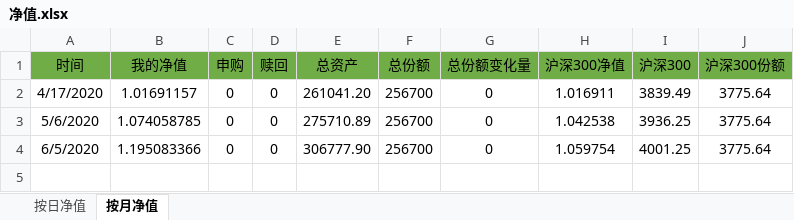
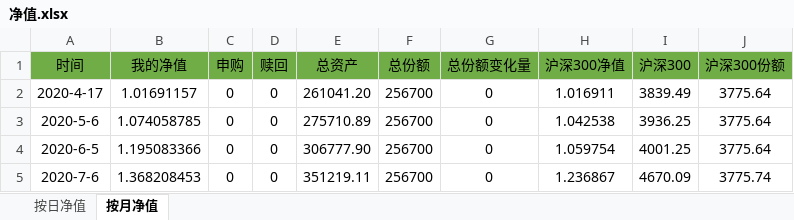
Before and after one commit to hinsshumFamilyFinances/balanceSheet, an Excel workbook: 净值.xlsx, sheet 按月净值, drawn as a sheet; values as stored, in another font and other column widths than the file's, no borders; the diff names each change by its address in the sheet, - before the commit and + after, or states it on an @@ line.

```diff
--- a/净值.xlsx (sheet 按月净值)
+++ b/净值.xlsx (sheet 按月净值)
-A2 (时间): 4/17/2020
+A2 (时间): 2020-4-17
-A3 (时间): 5/6/2020
+A3 (时间): 2020-5-6
-A4 (时间): 6/5/2020
+A4 (时间): 2020-6-5
+row 5: 2020-7-6 | 1.368208453 | 0 | 0 | 351219.11 | 256700 | 0 | 1.236867 | 4670.09 | 3775.74
```
Also changed, not shown: sheet 按日净值, charts or pictures, 资产负债表.xlsx.
